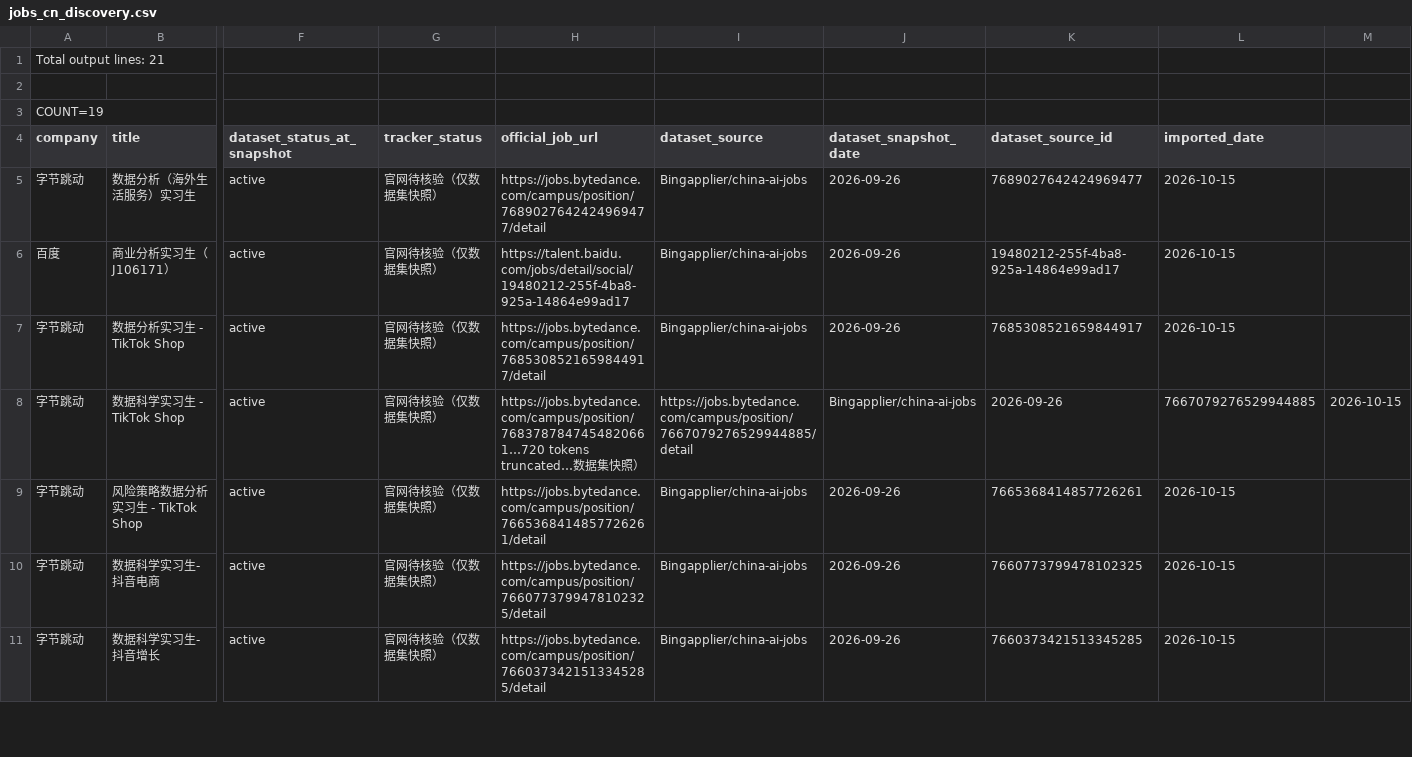
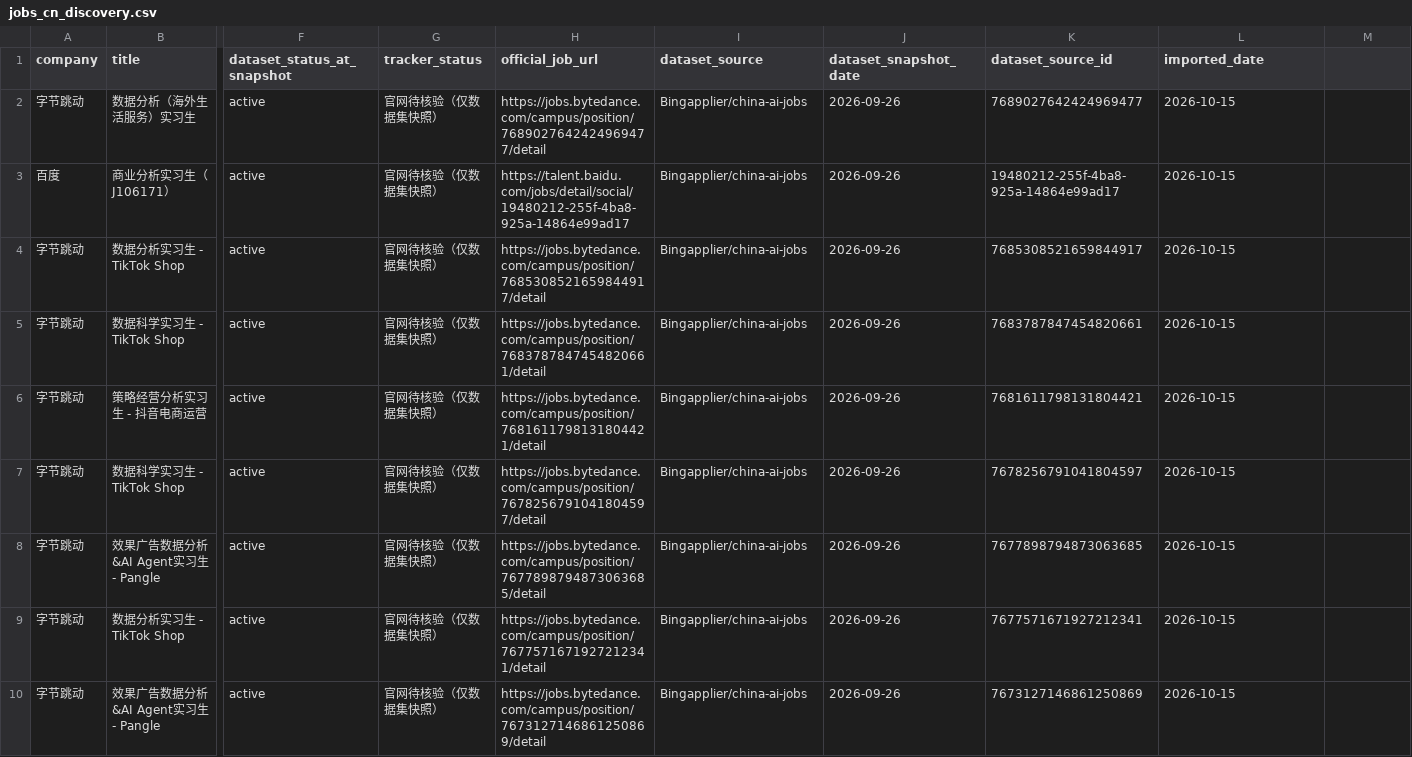
Before and after one commit to sssxxxkey/cpt-friendly-data-internships, a CSV file: data/jobs_cn_discovery.csv, drawn as a sheet; only a part is shown, gaps mark what is left out; the shorter side is filled out with more unchanged rows; removed rows and columns are numbered as before the commit, all else as after; rows hold the shown columns only; the diff covers the shown part only; the diff names each change by its address in the sheet, - before the commit and + after, or states it on an @@ line.

Commit message:
Fix and finalize 19 discovery leads CSV

```diff
--- a/data/jobs_cn_discovery.csv
+++ b/data/jobs_cn_discovery.csv
-row 1: Total output lines: 21
-row 2: (empty)
-row 3: COUNT=19
-H5 (official_job_url): https://jobs.bytedance.com/campus/position/7683787847454820661…720 tokens truncated…数据集快照）
+H5 (official_job_url): https://jobs.bytedance.com/campus/position/7683787847454820661/detail
-I5 (dataset_source): https://jobs.bytedance.com/campus/position/7667079276529944885/detail
+I5 (dataset_source): Bingapplier/china-ai-jobs
-J5 (dataset_snapshot_date): Bingapplier/china-ai-jobs
+J5 (dataset_snapshot_date): 2026-09-26
-K5 (dataset_source_id): 2026-09-26
+K5 (dataset_source_id): 7683787847454820661
-L5 (imported_date): 7667079276529944885
+L5 (imported_date): 2026-10-15
-M5: 2026-10-15
+M5: (empty)
+row 6: 字节跳动 | 策略经营分析实习生 - 抖音电商运营 | active | 官网待核验（仅数据集快照） | https://jobs.bytedance.com/campus/position/7681611798131804421/detail | Bingapplier/china-ai-jobs | 2026-09-26 | 7681611798131804421 | 2026-10-15
+row 7: 字节跳动 | 数据科学实习生 - TikTok Shop | active | 官网待核验（仅数据集快照） | https://jobs.bytedance.com/campus/position/7678256791041804597/detail | Bingapplier/china-ai-jobs | 2026-09-26 | 7678256791041804597 | 2026-10-15
+row 8: 字节跳动 | 效果广告数据分析&AI Agent实习生 - Pangle | active | 官网待核验（仅数据集快照） | https://jobs.bytedance.com/campus/position/7677898794873063685/detail | Bingapplier/china-ai-jobs | 2026-09-26 | 7677898794873063685 | 2026-10-15
+row 9: 字节跳动 | 数据分析实习生 - TikTok Shop | active | 官网待核验（仅数据集快照） | https://jobs.bytedance.com/campus/position/7677571671927212341/detail | Bingapplier/china-ai-jobs | 2026-09-26 | 7677571671927212341 | 2026-10-15
+row 10: 字节跳动 | 效果广告数据分析&AI Agent实习生 - Pangle | active | 官网待核验（仅数据集快照） | https://jobs.bytedance.com/campus/position/7673127146861250869/detail | Bingapplier/china-ai-jobs | 2026-09-26 | 7673127146861250869 | 2026-10-15
```
Also changed, not shown: 6 added rows elsewhere in this file.
